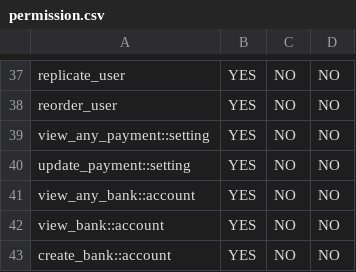
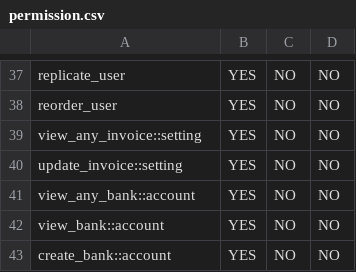
Before and after one commit to hadziqmtqn/mikrotik-bills, a CSV file: database/import/permission.csv, drawn as a sheet; only a part is shown, gaps mark what is left out.

Commit message:
Rename PaymentSetting to InvoiceSetting across app
Replaces all PaymentSetting-related resources, models, policies, migrations, seeders, and permissions with InvoiceSetting equivalents. Updates Filament resources, database migration, seeder, and policy files to use the new InvoiceSetting naming. Adjusts navigation and permission references accordingly. This change standardizes the terminology from 'PaymentSetting' to 'InvoiceSetting' throughout the codebase.

```diff
--- a/database/import/permission.csv
+++ b/database/import/permission.csv
@@ -38,4 +38,4 @@ replicate_user;YES;NO;NO
 reorder_user;YES;NO;NO
-view_any_payment::setting;YES;NO;NO
-update_payment::setting;YES;NO;NO
+view_any_invoice::setting;YES;NO;NO
+update_invoice::setting;YES;NO;NO
 view_any_bank::account;YES;NO;NO
```
Also changed, not shown: 12 other files.
